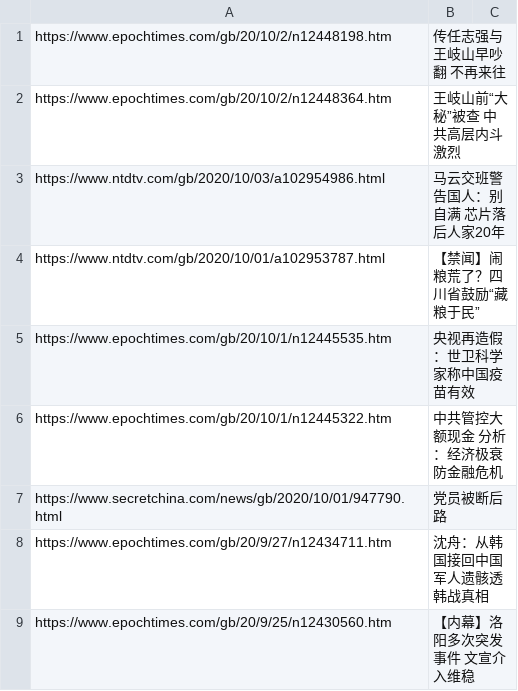
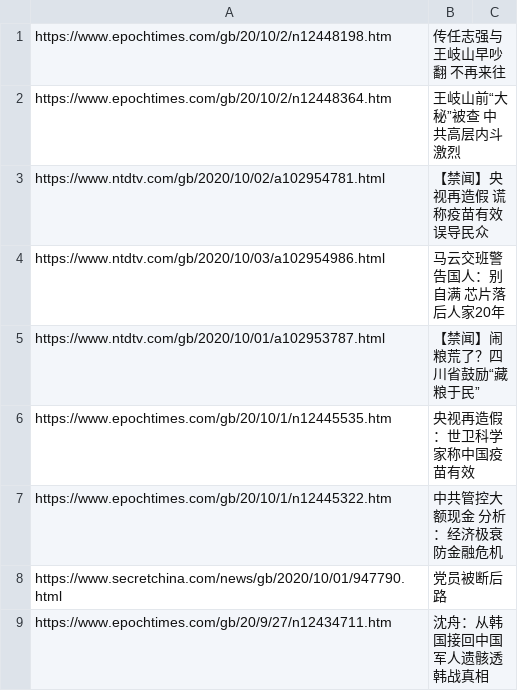
Before and after one commit to sendtruth2020/goodnews, a CSV file: indexes/ABC.csv, drawn as a sheet; only a part is shown; the shorter side is filled out with more unchanged rows.

Commit message:
Update ABC.csv

```diff
--- a/indexes/ABC.csv
+++ b/indexes/ABC.csv
@@ -2,2 +2,3 @@ https://www.epochtimes.com/gb/20/10/2/n12448198.htm,传任志强与王岐山早
 https://www.epochtimes.com/gb/20/10/2/n12448364.htm,王岐山前“大秘”被查 中共高层内斗激烈
+https://www.ntdtv.com/gb/2020/10/02/a102954781.html,【禁闻】央视再造假 谎称疫苗有效 误导民众
 https://www.ntdtv.com/gb/2020/10/03/a102954986.html,马云交班警告国人：别自满 芯片落后人家20年
```
